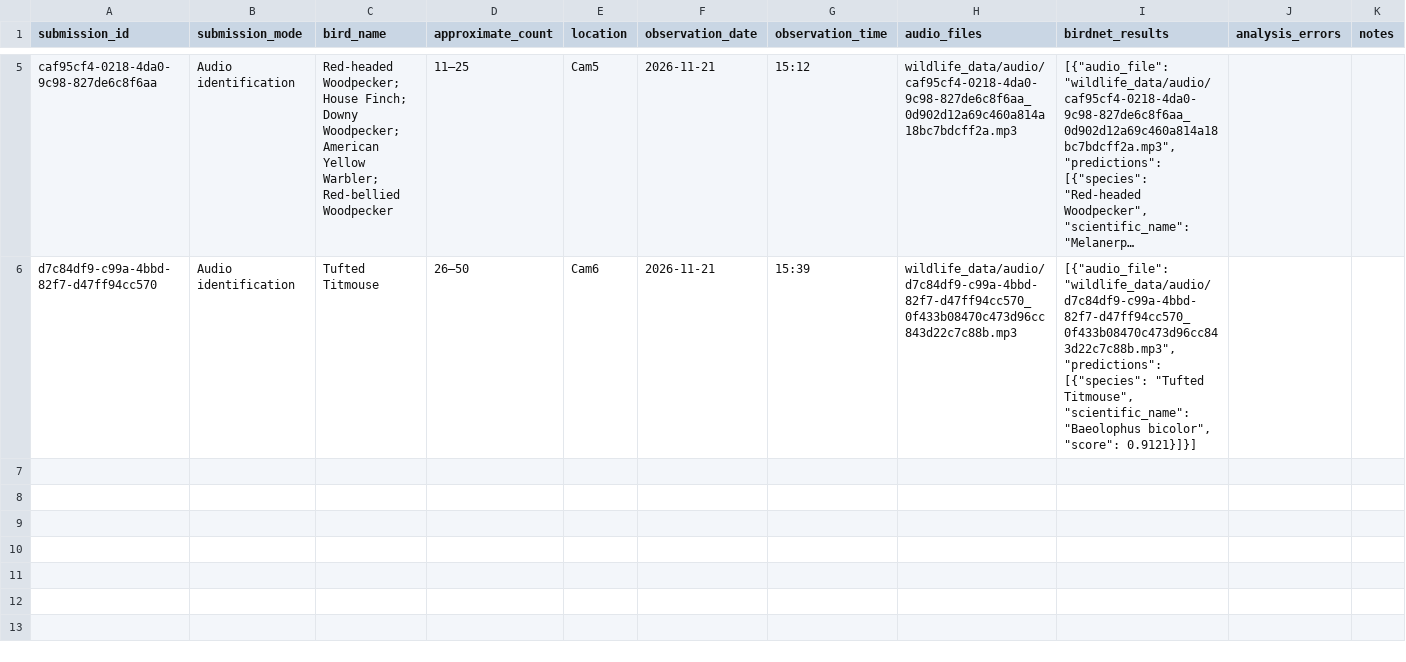
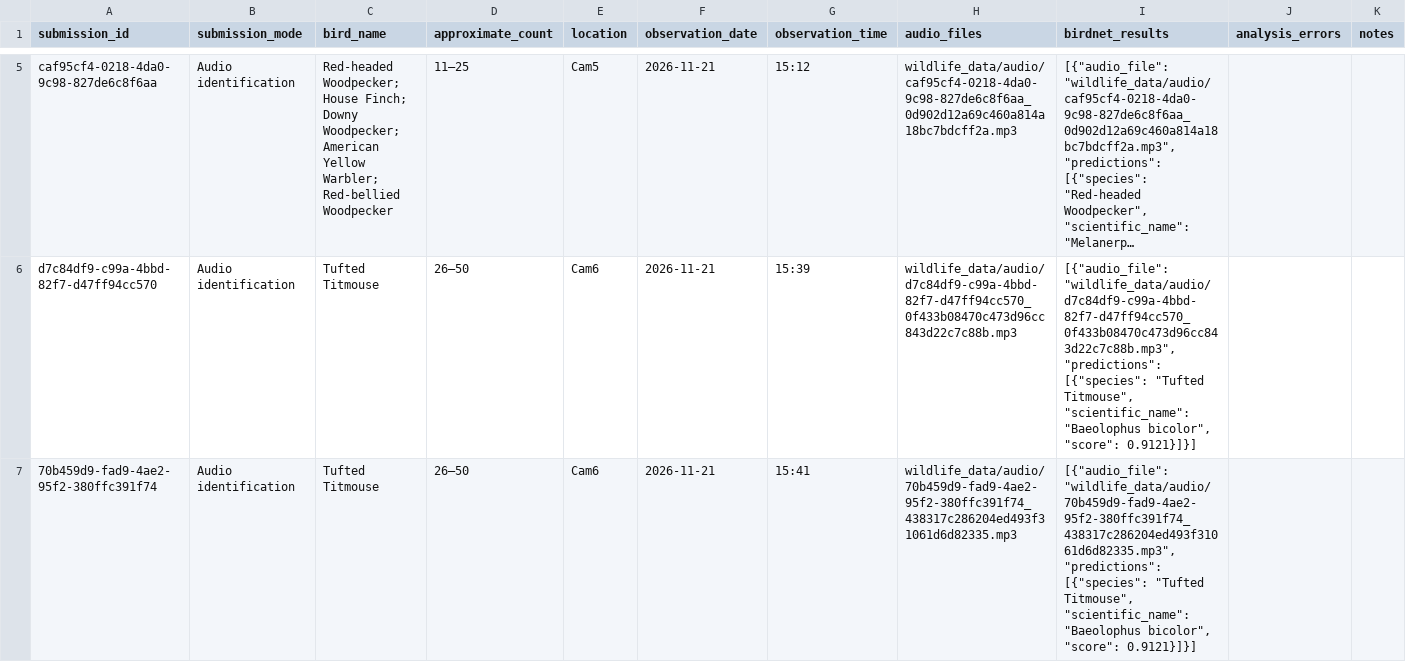
Before and after one commit to RockyTheDog-2/bird_audio_manager, a CSV file: wildlife_data/submissions.csv, drawn as a sheet; only a part is shown, gaps mark what is left out; long unchanged cells end in …; the diff names each change by its address in the sheet, - before the commit and + after, or states it on an @@ line.

Commit message:
Update CSV

```diff
--- a/wildlife_data/submissions.csv
+++ b/wildlife_data/submissions.csv
+row 7: 70b459d9-fad9-4ae2-95f2-380ffc391f74 | Audio identification | Tufted Titmouse | 26–50 | Cam6 | 2026-11-21 | 15:41 | wildlife_data/audio/70b459d9-fad9-4ae2-95f2-380ffc391f74_438317c286204ed493f31061d6d82335.mp3 | [{"audio_file": "wildlife_data/audio/70b459d9-fad9-4ae2-95f2-380ffc391f74_438317c286204ed493f31061d6d82335.mp3", "predictions": [{"species": "Tufted Titmouse", "scientific_name": "Baeolophus bicolor", "score": 0.9121}]}]
```
